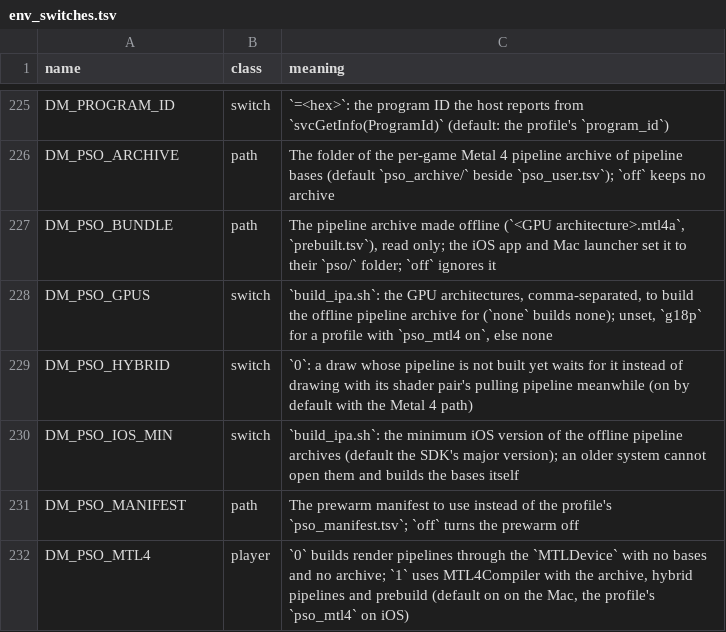
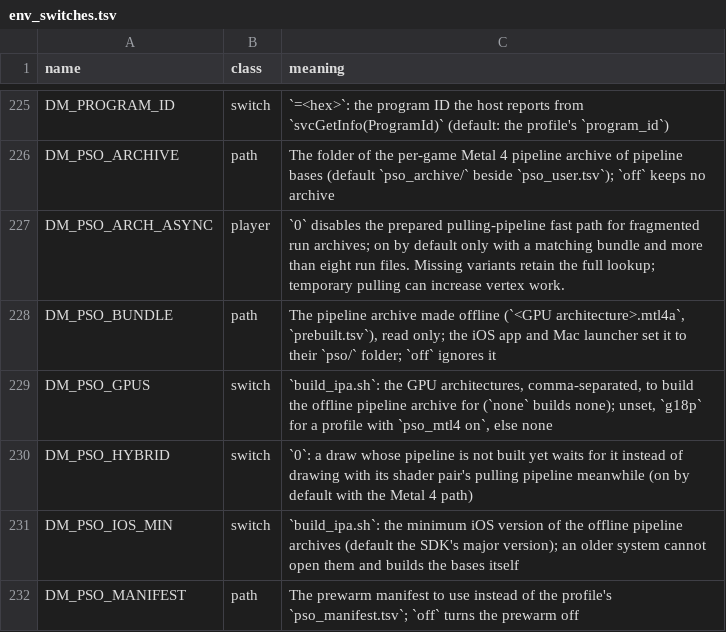
Before and after one commit to GDS0202/NXNative-A16-Lab, a TSV file: docs/env_switches.tsv, drawn as a sheet; only a part is shown, gaps mark what is left out; the shorter side is filled out with more unchanged rows; the diff names each change by its address in the sheet, - before the commit and + after, or states it on an @@ line.

```diff
--- a/docs/env_switches.tsv
+++ b/docs/env_switches.tsv
+row 227: DM_PSO_ARCH_ASYNC | player | `0` disables the prepared pulling-pipeline fast path for fragmented run archives; on by default only with a matching bundle and more than eight run files. Missing variants retain the full lookup; temporary pulling can increase vertex work.
```
Also changed, not shown: dm/games/settings.tsv, 5 other files.
